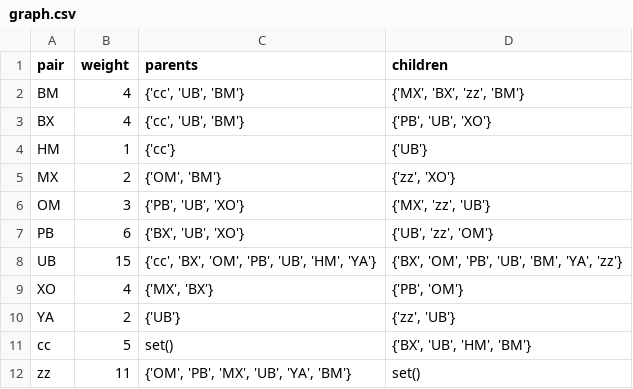
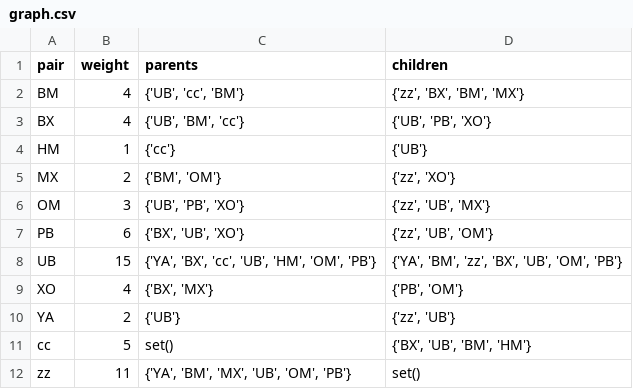
Before and after one commit to XseniaP/PepSeed, a CSV file: graph.csv, drawn as a sheet.

```diff
--- a/graph.csv
+++ b/graph.csv
@@ -1,12 +1,12 @@
 pair,weight,parents,children
-BM,4,"{'cc', 'UB', 'BM'}","{'MX', 'BX', 'zz', 'BM'}"
-BX,4,"{'cc', 'UB', 'BM'}","{'PB', 'UB', 'XO'}"
+BM,4,"{'UB', 'cc', 'BM'}","{'zz', 'BX', 'BM', 'MX'}"
+BX,4,"{'UB', 'BM', 'cc'}","{'UB', 'PB', 'XO'}"
 HM,1,{'cc'},{'UB'}
-MX,2,"{'OM', 'BM'}","{'zz', 'XO'}"
-OM,3,"{'PB', 'UB', 'XO'}","{'MX', 'zz', 'UB'}"
-PB,6,"{'BX', 'UB', 'XO'}","{'UB', 'zz', 'OM'}"
-UB,15,"{'cc', 'BX', 'OM', 'PB', 'UB', 'HM', 'YA'}","{'BX', 'OM', 'PB', 'UB', 'BM', 'YA', 'zz'}"
-XO,4,"{'MX', 'BX'}","{'PB', 'OM'}"
+MX,2,"{'BM', 'OM'}","{'zz', 'XO'}"
+OM,3,"{'UB', 'PB', 'XO'}","{'zz', 'UB', 'MX'}"
+PB,6,"{'BX', 'UB', 'XO'}","{'zz', 'UB', 'OM'}"
+UB,15,"{'YA', 'BX', 'cc', 'UB', 'HM', 'OM', 'PB'}","{'YA', 'BM', 'zz', 'BX', 'UB', 'OM', 'PB'}"
+XO,4,"{'BX', 'MX'}","{'PB', 'OM'}"
 YA,2,{'UB'},"{'zz', 'UB'}"
-cc,5,set(),"{'BX', 'UB', 'HM', 'BM'}"
-zz,11,"{'OM', 'PB', 'MX', 'UB', 'YA', 'BM'}",set()
+cc,5,set(),"{'BX', 'UB', 'BM', 'HM'}"
+zz,11,"{'YA', 'BM', 'MX', 'UB', 'OM', 'PB'}",set()
```
Also changed, not shown: 12 other files.
